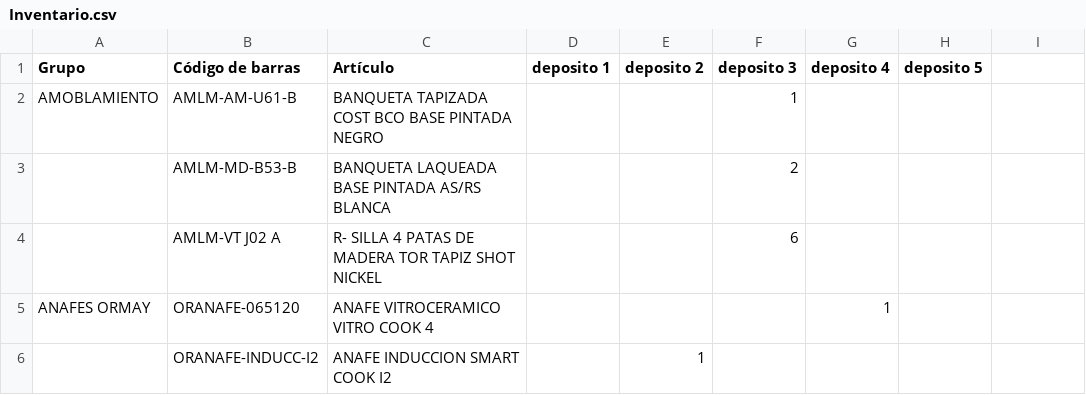
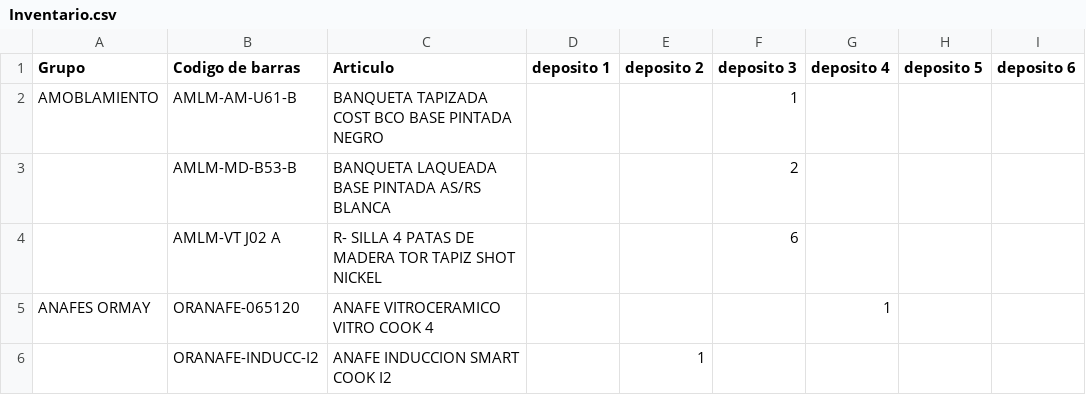
Before and after one commit to ArnonNahmias/AR_SA_LA, a CSV file: Inventario.csv, drawn as a sheet; only a part is shown.

```diff
--- a/Inventario.csv
+++ b/Inventario.csv
@@ -1,2 +1,2 @@
-Grupo,Código de barras,Artículo,deposito 1,deposito 2,deposito 3,deposito 4,deposito 5
+Grupo,Codigo de barras,Articulo,deposito 1,deposito 2,deposito 3,deposito 4,deposito 5,deposito 6
 AMOBLAMIENTO,AMLM-AM-U61-B,BANQUETA TAPIZADA COST BCO  BASE PINTADA NEGRO,,,1,,
```
Also changed, not shown: 7 other files.
